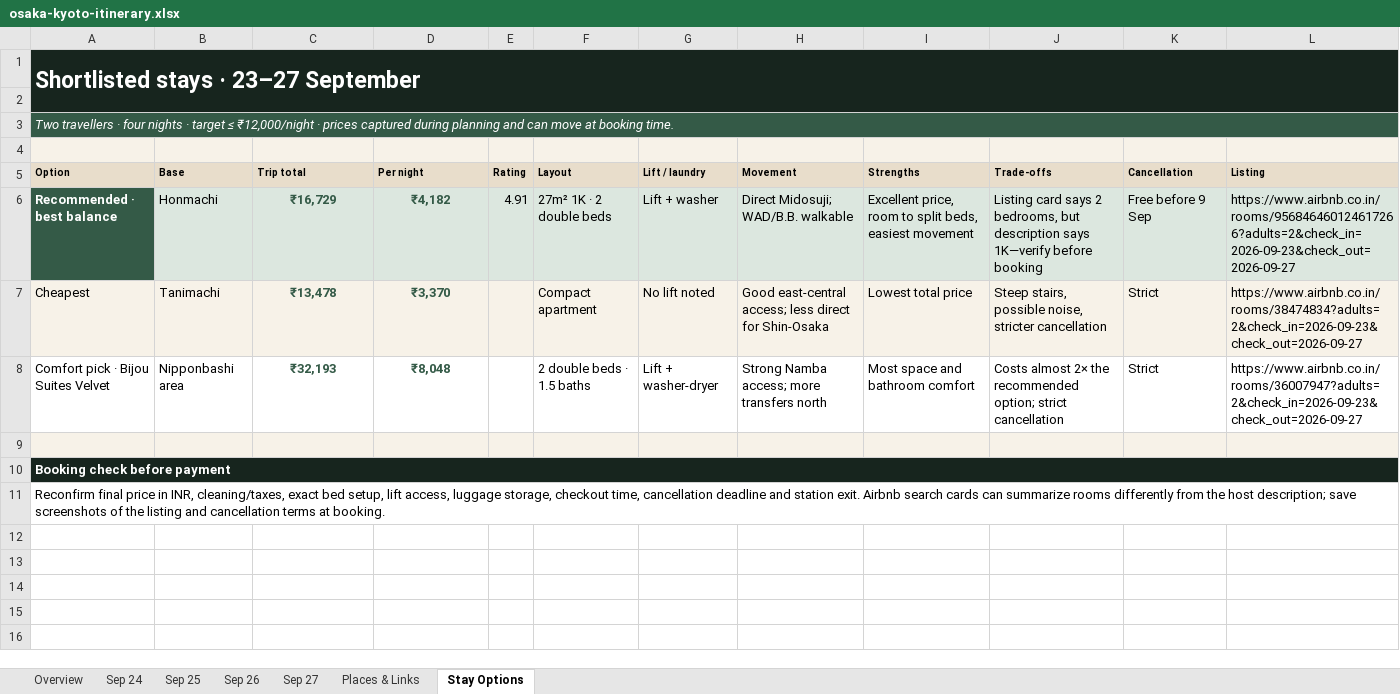
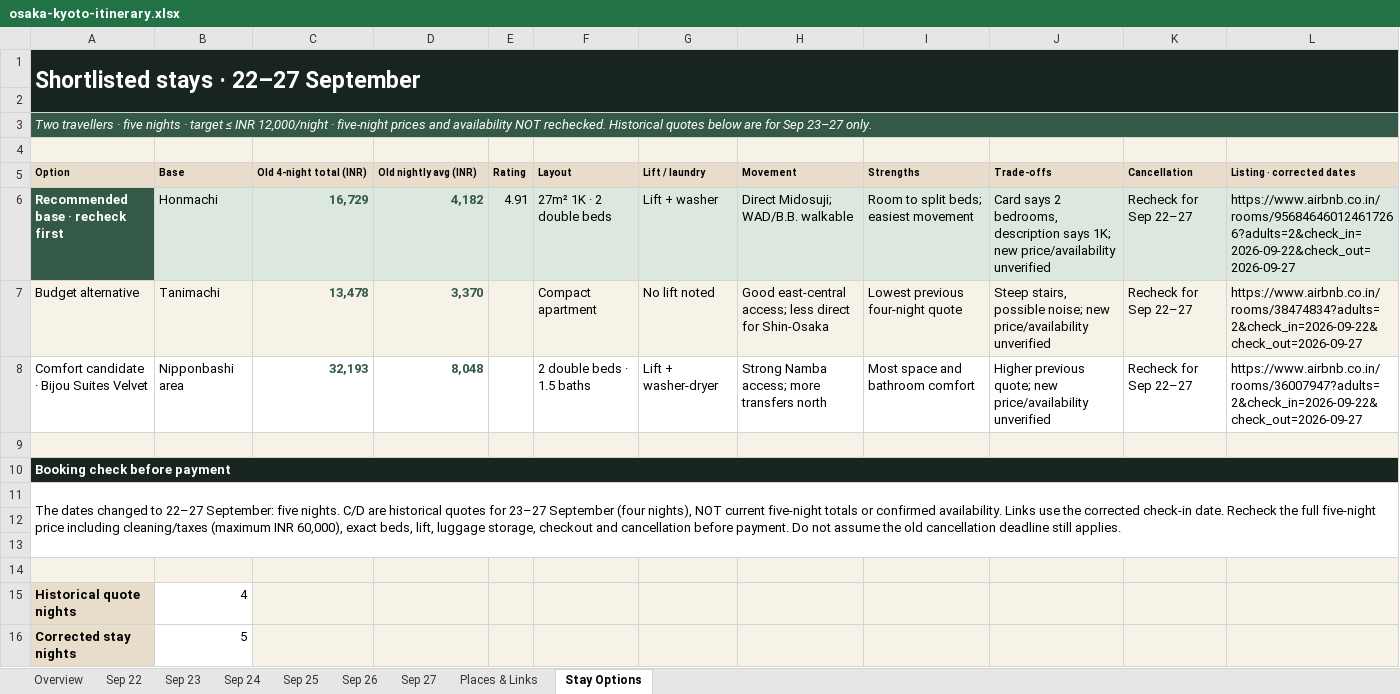
Before and after one commit to NPCLABS-19/osaka-kyoto-trip, an Excel workbook: downloads/osaka-kyoto-itinerary.xlsx, sheet Stay Options, drawn as a sheet; values as stored, in another font and other column widths than the file's, no borders; the diff names each change by its address in the sheet, - before the commit and + after, or states it on an @@ line.

```diff
--- a/downloads/osaka-kyoto-itinerary.xlsx (sheet Stay Options)
+++ b/downloads/osaka-kyoto-itinerary.xlsx (sheet Stay Options)
+sheet tab: Sep 22
+sheet tab: Sep 23
-A1 (Option): Shortlisted stays · 23–27 September
+A1 (Option): Shortlisted stays · 22–27 September
-A3 (Option): …travellers · four nights · target ≤ ₹12,000/night · prices captured during planning and can move at booking time.
+A3 (Option): …travellers · five nights · target ≤ INR 12,000/night · five-night prices and availability NOT rechecked. Historical quotes below are for Sep 23–27 only.
-C5: Trip total
+C5: Old 4-night total (INR)
-D5: Per night
+D5: Old nightly avg (INR)
-L5: Listing
+L5: Listing · corrected dates
-A6 (Option): Recommended · best balance
+A6 (Option): Recommended base · recheck first
-C6 (Old 4-night total (INR)): ₹16,729
+C6 (Old 4-night total (INR)): 16,729
-C6:D8 alignment: center
+C6:D8 alignment: right
-D6 (Old nightly avg (INR)): ₹4,182
+D6 (Old nightly avg (INR)): 4,182
-I6 (Strengths): Excellent price, room to split beds, easiest movement
+I6 (Strengths): Room to split beds; easiest movement
-J6 (Trade-offs): Listing card says 2 bedrooms, but description says 1K—verify before booking
+J6 (Trade-offs): Card says 2 bedrooms, description says 1K; new price/availability unverified
-K6 (Cancellation): Free before 9 Sep
+K6 (Cancellation): Recheck for Sep 22–27
-L6 (Listing · corrected dates): https://www.airbnb.co.in/rooms/956846460124617266?adults=2&check_in=2026-09-23&check_out=2026-09-27
+L6 (Listing · corrected dates): https://www.airbnb.co.in/rooms/956846460124617266?adults=2&check_in=2026-09-22&check_out=2026-09-27
-A7 (Option): Cheapest
+A7 (Option): Budget alternative
-C7 (Old 4-night total (INR)): ₹13,478
+C7 (Old 4-night total (INR)): 13,478
-D7 (Old nightly avg (INR)): ₹3,370
+D7 (Old nightly avg (INR)): 3,370
-I7 (Strengths): Lowest total price
+I7 (Strengths): Lowest previous four-night quote
-J7 (Trade-offs): …stairs, possible noise, stricter cancellation
+J7 (Trade-offs): …stairs, possible noise; new price/availability unverified
-K7:K8 (Cancellation): Strict
+K7:K8 (Cancellation): Recheck for Sep 22–27
-L7 (Listing · corrected dates): https://www.airbnb.co.in/rooms/38474834?adults=2&check_in=2026-09-23&check_out=2026-09-27
+L7 (Listing · corrected dates): https://www.airbnb.co.in/rooms/38474834?adults=2&check_in=2026-09-22&check_out=2026-09-27
-A8 (Option): Comfort pick · Bijou Suites Velvet
+A8 (Option): Comfort candidate · Bijou Suites Velvet
-C8 (Old 4-night total (INR)): ₹32,193
+C8 (Old 4-night total (INR)): 32,193
-D8 (Old nightly avg (INR)): ₹8,048
+D8 (Old nightly avg (INR)): 8,048
-J8 (Trade-offs): Costs almost 2× the recommended option; strict cancellation
+J8 (Trade-offs): Higher previous quote; new price/availability unverified
-L8 (Listing · corrected dates): https://www.airbnb.co.in/rooms/36007947?adults=2&check_in=2026-09-23&check_out=2026-09-27
+L8 (Listing · corrected dates): https://www.airbnb.co.in/rooms/36007947?adults=2&check_in=2026-09-22&check_out=2026-09-27
-A11 (Option): Reconfirm final price in INR, cleaning/taxes, exact bed setup, lift access, luggage storage, checkout time, cancellation deadline and station exit. Airbnb search cards can summarize rooms differently from the host description; save screenshots of the listing and cancellation terms at booking.
+A11 (Option): The dates changed to 22–27 September: five nights. C/D are historical quotes for 23–27 September (four nights), NOT current five-night totals or confirmed availability. Links use the corrected check-in date. Recheck the full five-night price including cleaning/taxes (maximum INR 60,000), exact beds, lift, luggage storage, checkout and cancellation before payment. Do not assume the old cancellation deadline still applies.
+row 12: (empty)
+row 13: (empty)
+row 14: (empty)
+row 15: Historical quote nights | 4
+row 16: Corrected stay nights | 5
```
Also changed, not shown: sheet Overview, sheet Sep 27, sheet Places & Links, 24 other files.
